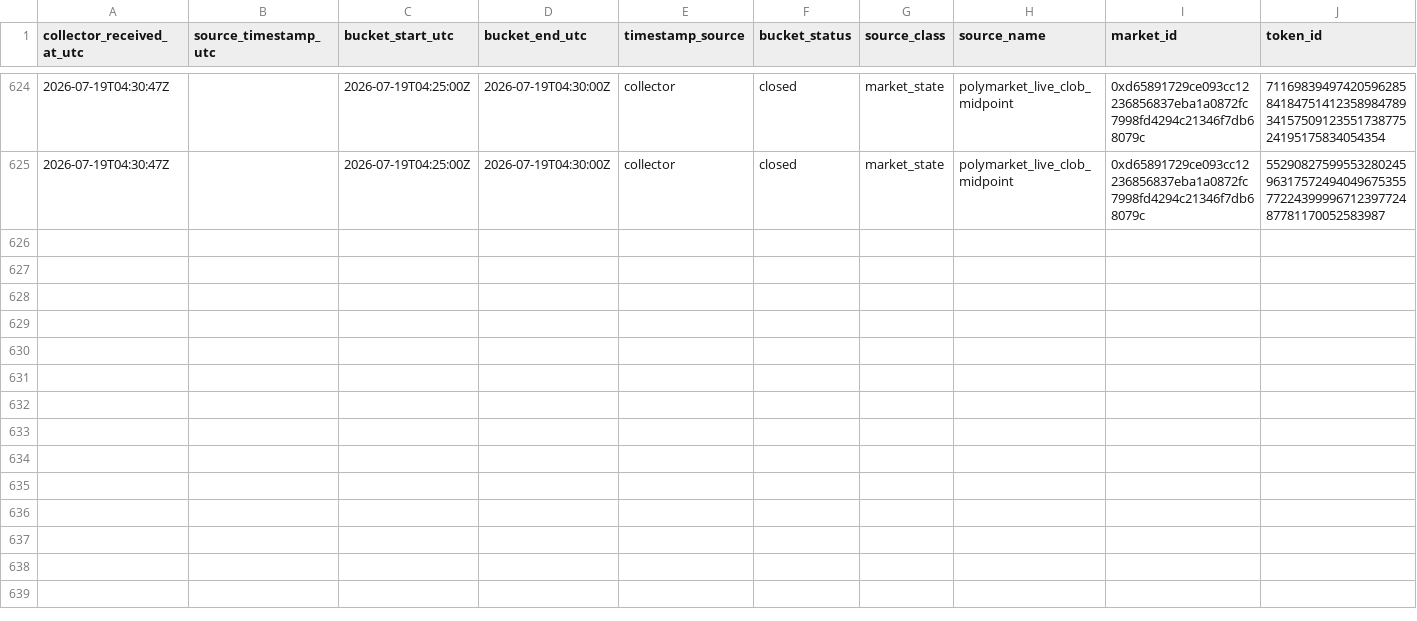
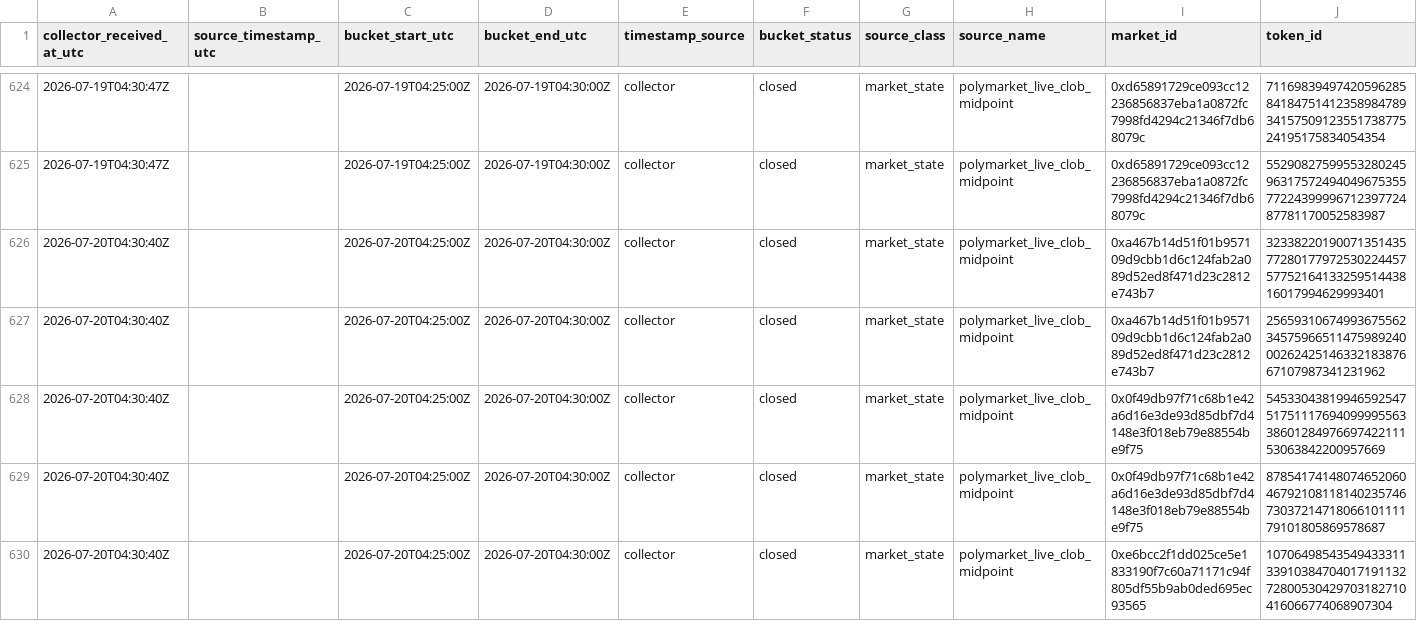
Before and after one commit to Pablozh123/multi-agent-orchestration-informational-efficiency, a CSV file: data/results/monitor_v2_polymarket_live_market_snapshots.csv, drawn as a sheet; only a part is shown, gaps mark what is left out; rows hold the shown columns only; the diff covers the shown part only; the diff names each change by its address in the sheet, - before the commit and + after, or states it on an @@ line.

Commit message:
chore(data): daily pipeline artifacts (auto)

```diff
--- a/data/results/monitor_v2_polymarket_live_market_snapshots.csv
+++ b/data/results/monitor_v2_polymarket_live_market_snapshots.csv
+row 626: 2026-07-20T04:30:40Z |  | 2026-07-20T04:25:00Z | 2026-07-20T04:30:00Z | collector | closed | market_state | polymarket_live_clob_midpoint | 0xa467b14d51f01b957109d9cbb1d6c124fab2a089d52ed8f471d23c2812e743b7 | 32338220190071351435772801779725302244575775216413325951443816017994629993401
+row 627: 2026-07-20T04:30:40Z |  | 2026-07-20T04:25:00Z | 2026-07-20T04:30:00Z | collector | closed | market_state | polymarket_live_clob_midpoint | 0xa467b14d51f01b957109d9cbb1d6c124fab2a089d52ed8f471d23c2812e743b7 | 25659310674993675562345759665114759892400026242514633218387667107987341231962
+row 628: 2026-07-20T04:30:40Z |  | 2026-07-20T04:25:00Z | 2026-07-20T04:30:00Z | collector | closed | market_state | polymarket_live_clob_midpoint | 0x0f49db97f71c68b1e42a6d16e3de93d85dbf7d4148e3f018eb79e88554be9f75 | 54533043819946592547517511176940999955633860128497669742211153063842200957669
+row 629: 2026-07-20T04:30:40Z |  | 2026-07-20T04:25:00Z | 2026-07-20T04:30:00Z | collector | closed | market_state | polymarket_live_clob_midpoint | 0x0f49db97f71c68b1e42a6d16e3de93d85dbf7d4148e3f018eb79e88554be9f75 | 87854174148074652060467921081181402357467303721471806610111179101805869578687
+row 630: 2026-07-20T04:30:40Z |  | 2026-07-20T04:25:00Z | 2026-07-20T04:30:00Z | collector | closed | market_state | polymarket_live_clob_midpoint | 0xe6bcc2f1dd025ce5e1833190f7c60a71171c94f805df55b9ab0ded695ec93565 | 107064985435494333113391038470401719113272800530429703182710416066774068907304
```
Also changed, not shown: 5 added rows elsewhere in this file, data/results/monitor_anomaly_case_review_packets.csv, data/results/monitor_anomaly_review_queue.csv, 46 other files.
